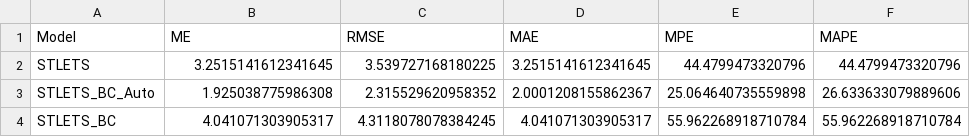
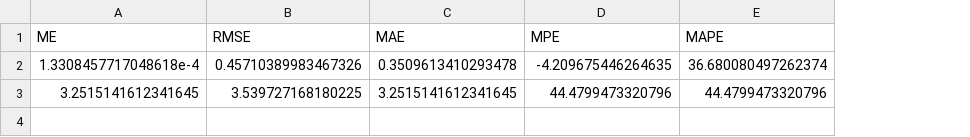
Before and after one commit to gkampolis/ChilWind, a CSV file: results/accuracySTLets.csv, drawn as a sheet; removed rows and columns are numbered as before the commit, all else as after; the diff names each change by its address in the sheet, - before the commit and + after, or states it on an @@ line.

```diff
--- a/results/accuracySTLets.csv
+++ b/results/accuracySTLets.csv
-column A (Model), row 2: STLETS
+row 2: 1.3308457717048618e-4 | 0.45710389983467326 | 0.3509613410293478 | -4.209675446264635 | 36.680080497262374
-row 3: STLETS_BC_Auto | 1.925038775986308 | 2.315529620958352 | 2.0001208155862367 | 25.064640735559898 | 26.633633079889606
-row 4: STLETS_BC | 4.041071303905317 | 4.3118078078384245 | 4.041071303905317 | 55.962268918710784 | 55.962268918710784
```
Also changed, not shown: results/accuracySTLarima.csv, 41 other files.
